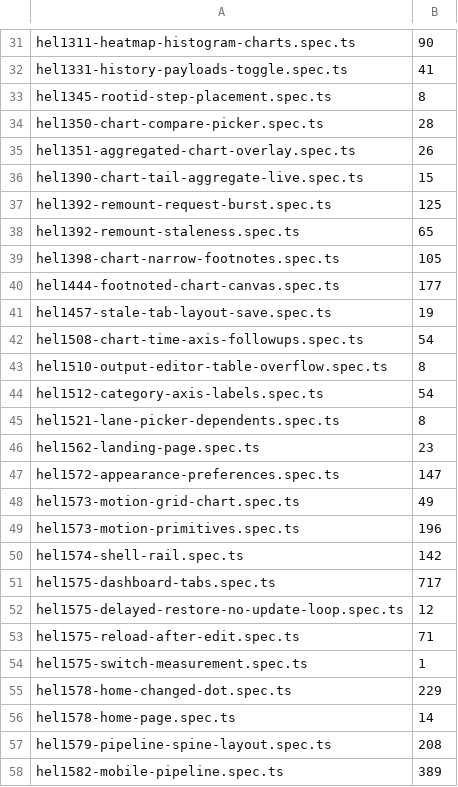
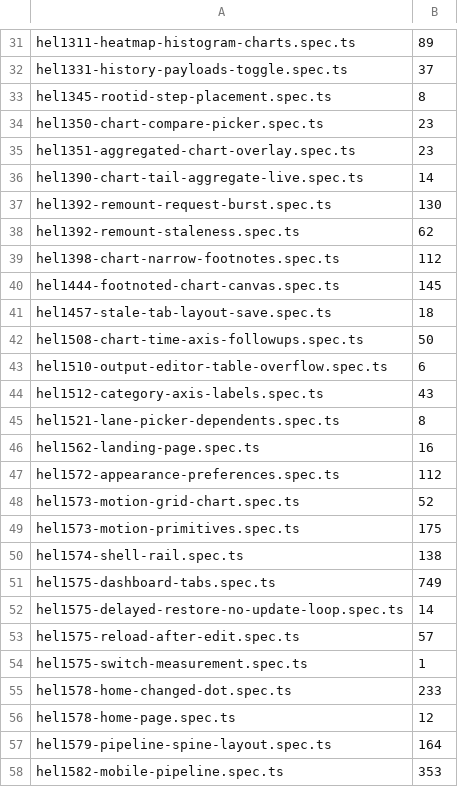
Before and after one commit to matto00/helio, a TSV file: e2e/shard-weights.tsv, drawn as a sheet; only a part is shown, gaps mark what is left out; the diff covers the shown part only; the diff names each change by its address in the sheet, - before the commit and + after, or states it on an @@ line.

```diff
--- a/e2e/shard-weights.tsv
+++ b/e2e/shard-weights.tsv
-B31: 90
+B31: 89
-B32: 41
+B32: 37
-B34: 28
+B34: 23
-B35: 26
+B35: 23
-B36: 15
+B36: 14
-B37: 125
+B37: 130
-B38: 65
+B38: 62
-B39: 105
+B39: 112
-B40: 177
+B40: 145
-B41: 19
+B41: 18
-B42: 54
+B42: 50
-B43: 8
+B43: 6
-B44: 54
+B44: 43
-B46: 23
+B46: 16
-B47: 147
+B47: 112
-B48: 49
+B48: 52
-B49: 196
+B49: 175
-B50: 142
+B50: 138
-B51: 717
+B51: 749
-B52: 12
+B52: 14
-B53: 71
+B53: 57
-B55: 229
+B55: 233
-B56: 14
+B56: 12
-B57: 208
+B57: 164
-B58: 389
+B58: 353
```
Also changed, not shown: 22 added rows and 61 edited cells elsewhere in this file, 9 other files.
